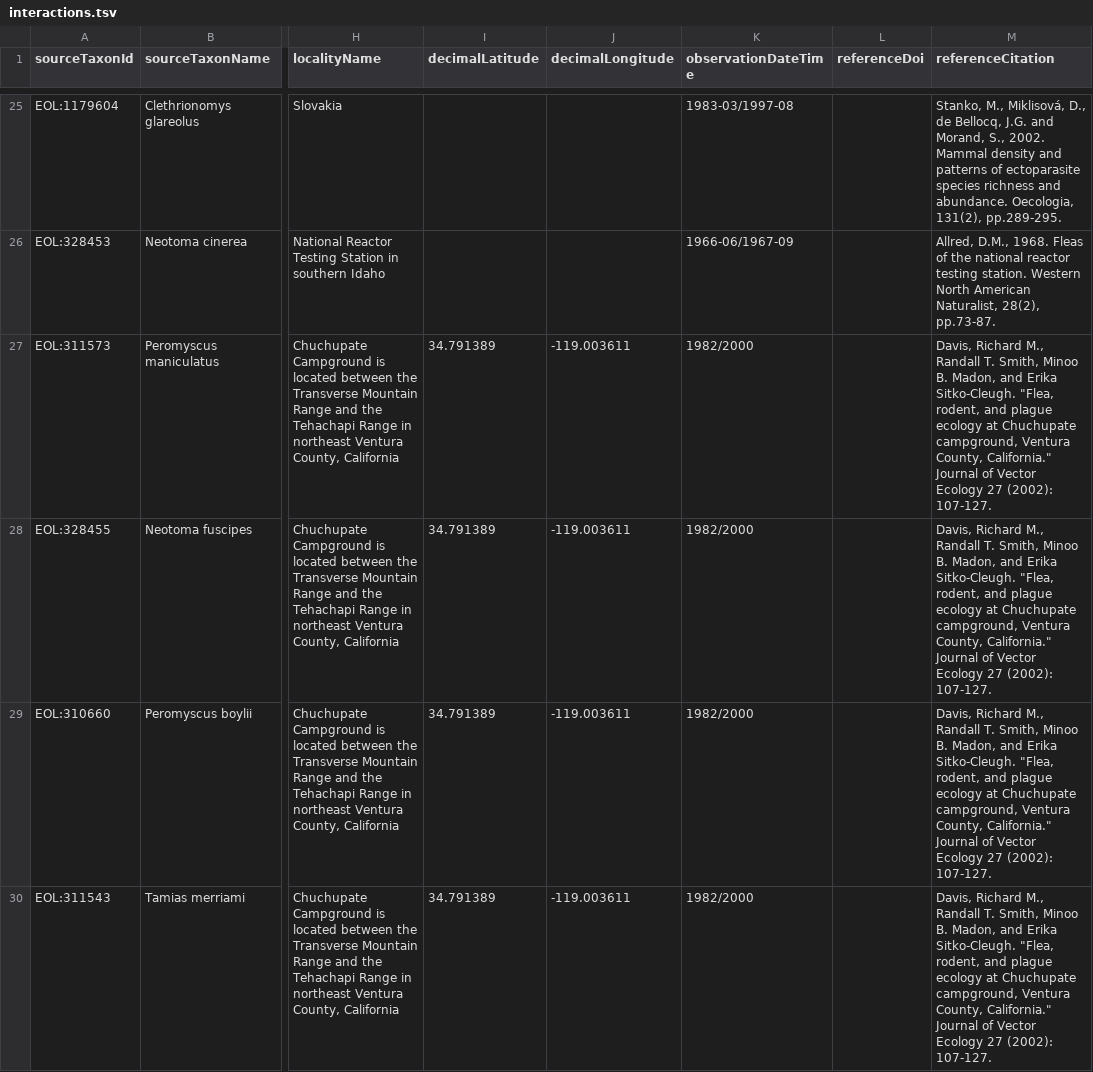
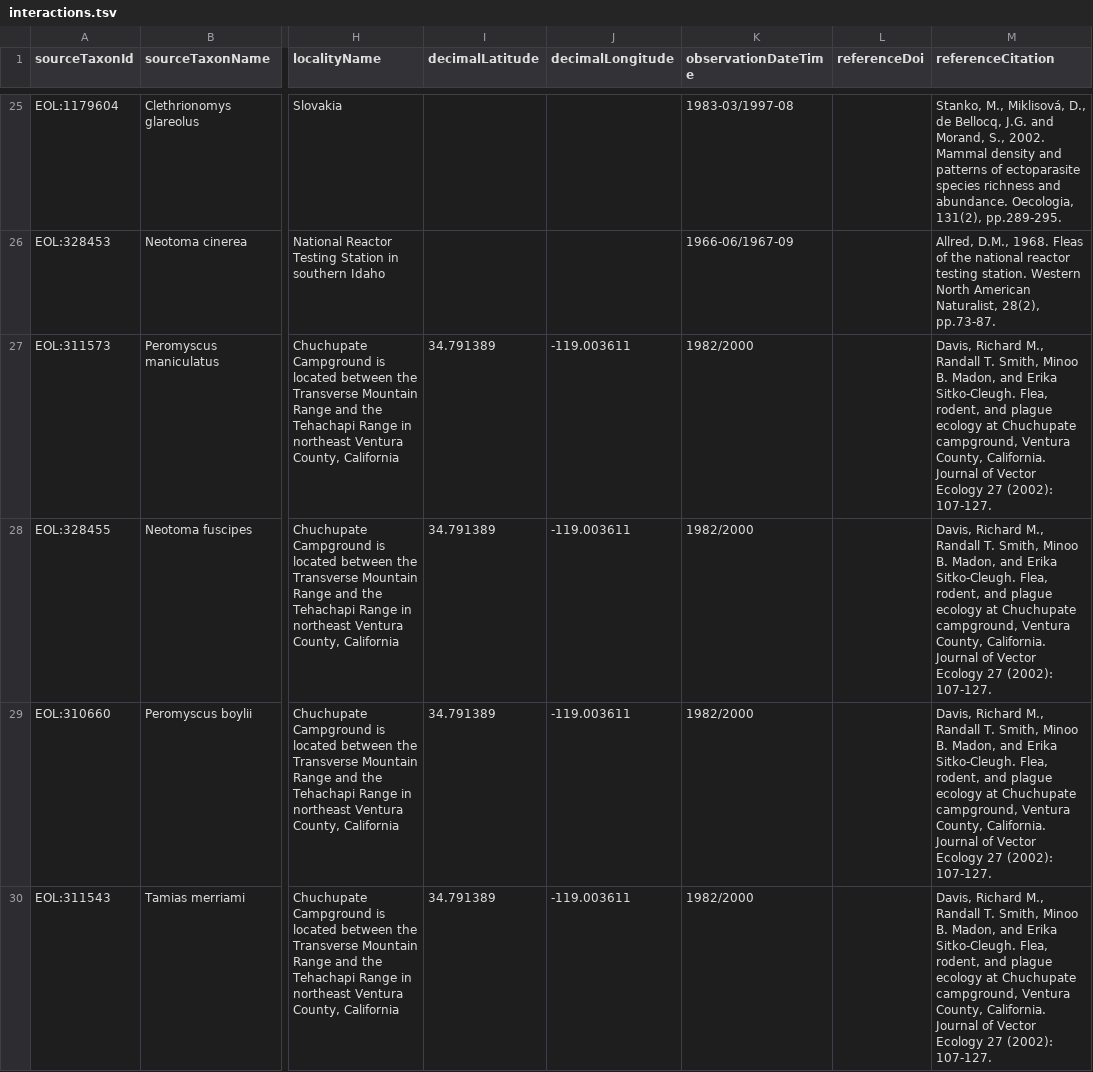
Before and after one commit to millerse/Flea-Collection, a TSV file: interactions.tsv, drawn as a sheet; only a part is shown, gaps mark what is left out; the diff covers the shown part only; the diff names each change by its address in the sheet, - before the commit and + after, or states it on an @@ line.

Commit message:
Update interactions.tsv

```diff
--- a/interactions.tsv
+++ b/interactions.tsv
-M27:M30 (referenceCitation): …Erika Sitko-Cleugh. "Flea, rodent, and plague ecology at Chuchupate campground, Ventura County, California." Journal of…
+M27:M30 (referenceCitation): …Erika Sitko-Cleugh. Flea, rodent, and plague ecology at Chuchupate campground, Ventura County, California. Journal of…
```
Also changed, not shown: 62 edited cells elsewhere in this file.
